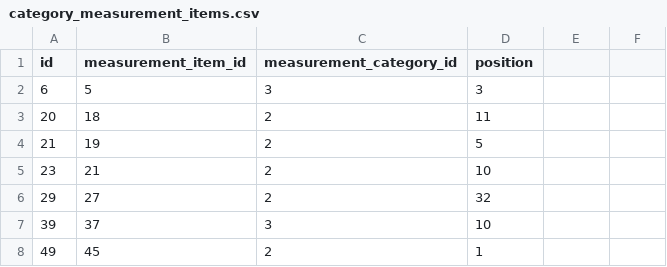
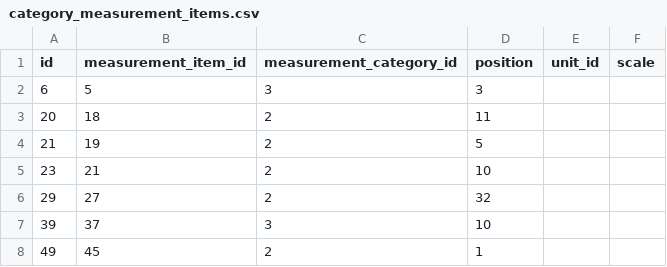
Before and after one commit to misasa/medusa, a CSV file: db/csvs/category_measurement_items.csv, drawn as a sheet; only a part is shown; the diff names each change by its address in the sheet, - before the commit and + after, or states it on an @@ line.

Commit message:
DBレコード投入が動作するようcsv修正

```diff
--- a/db/csvs/category_measurement_items.csv
+++ b/db/csvs/category_measurement_items.csv
-E1: (empty)
+E1: unit_id
-F1: (empty)
+F1: scale
```
